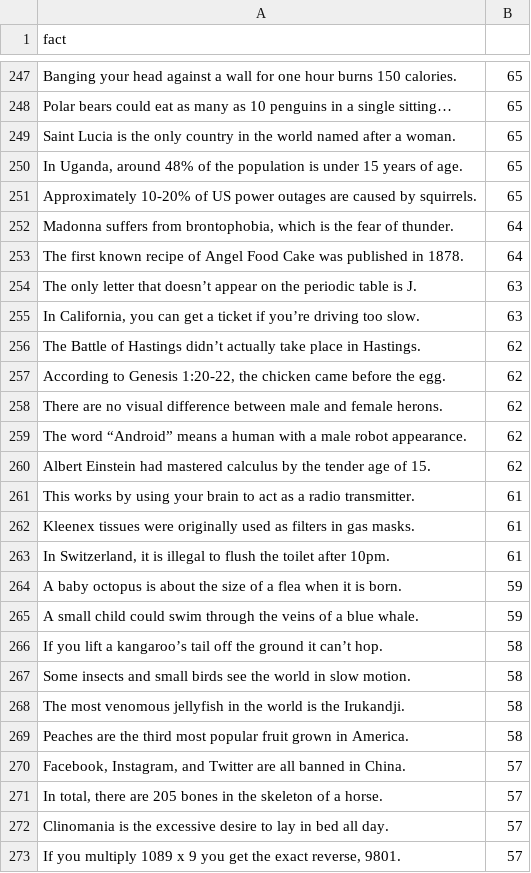
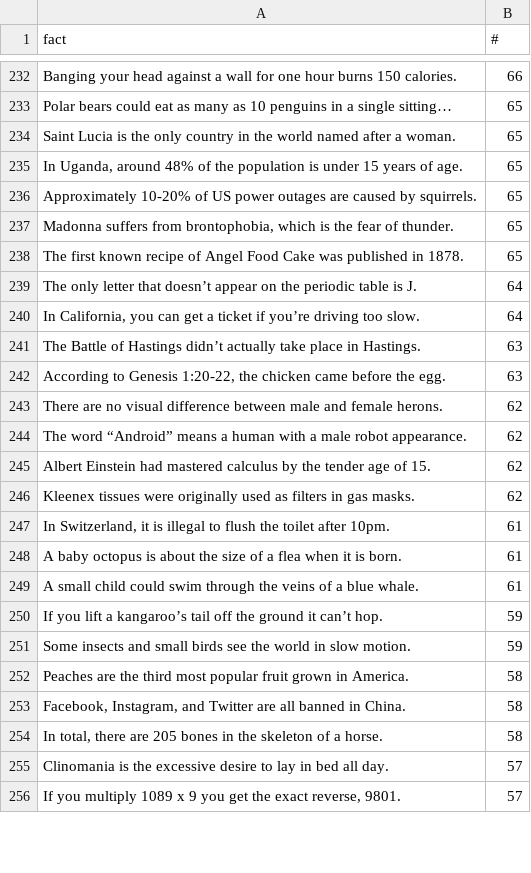
Before and after one commit to towrofterra/funfacts, a CSV file: funfacts.csv, drawn as a sheet; only a part is shown, gaps mark what is left out; removed rows and columns are numbered as before the commit, all else as after; the diff covers the shown part only; the diff names each change by its address in the sheet, - before the commit and + after, or states it on an @@ line.

```diff
--- a/funfacts.csv
+++ b/funfacts.csv
-B1: (empty)
+B1: #
-B232 (#): 65
+B232 (#): 66
-B237:B238 (#): 64
+B237:B238 (#): 65
-B239:B240 (#): 63
+B239:B240 (#): 64
-B241:B242 (#): 62
+B241:B242 (#): 63
-row 261: This works by using your brain to act as a radio transmitter. | 61
-B246 (#): 61
+B246 (#): 62
-B248:B249 (#): 59
+B248:B249 (#): 61
-B250:B251 (#): 58
+B250:B251 (#): 59
-row 268: The most venomous jellyfish in the world is the Irukandji. | 58
-B253:B254 (#): 57
+B253:B254 (#): 58
```
Also changed, not shown: 4 added rows, 20 removed rows and 70 edited cells elsewhere in this file.
